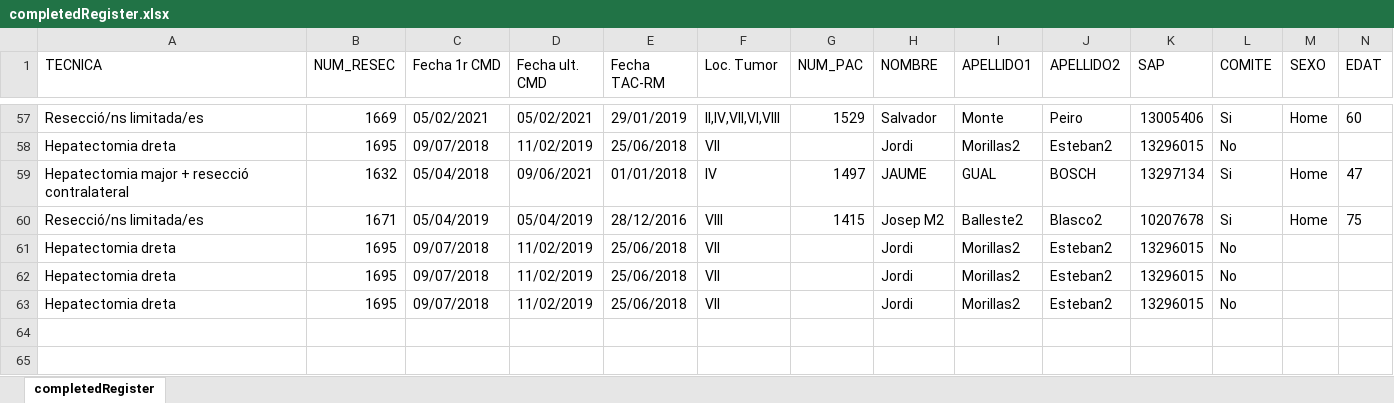
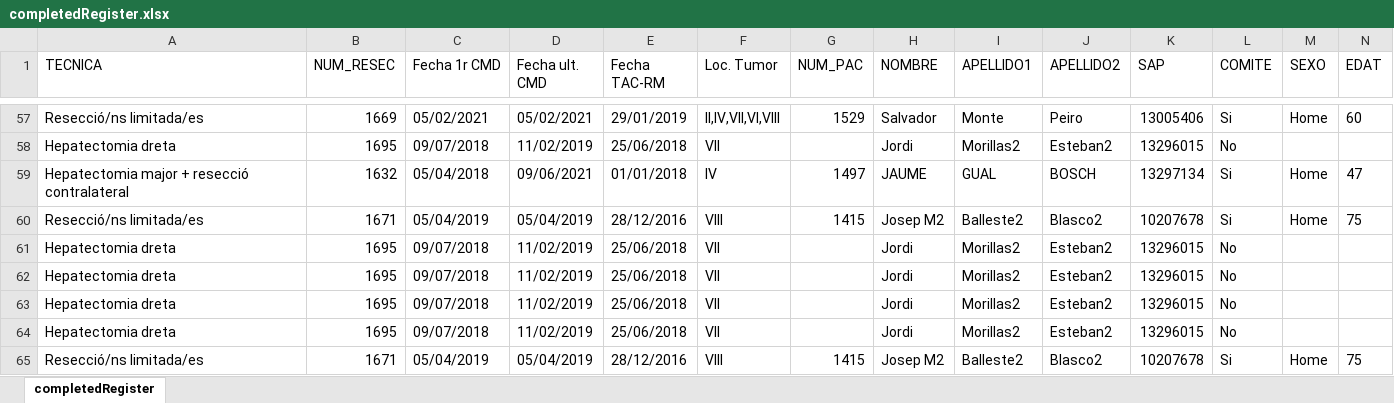
Before and after one commit to manel-castro/puppeteer, an Excel workbook: register/completedRegister.xlsx, sheet completedRegister, drawn as a sheet; only a part is shown, gaps mark what is left out; values as stored, in another font and other column widths than the file's, no borders; rows hold the shown columns only; the diff names each change by its address in the sheet, - before the commit and + after, or states it on an @@ line.

```diff
--- a/register/completedRegister.xlsx (sheet completedRegister)
+++ b/register/completedRegister.xlsx (sheet completedRegister)
+row 64: Hepatectomia dreta | 1695 | 09/07/2018 | 11/02/2019 | 25/06/2018 | VII |  | Jordi | Morillas2 | Esteban2 | 13296015 | No
+row 65: Resecció/ns limitada/es | 1671 | 05/04/2019 | 05/04/2019 | 28/12/2016 | VIII | 1415 | Josep M2 | Balleste2 | Blasco2 | 10207678 | Si | Home | 75
```
Also changed, not shown: 2 other files.
